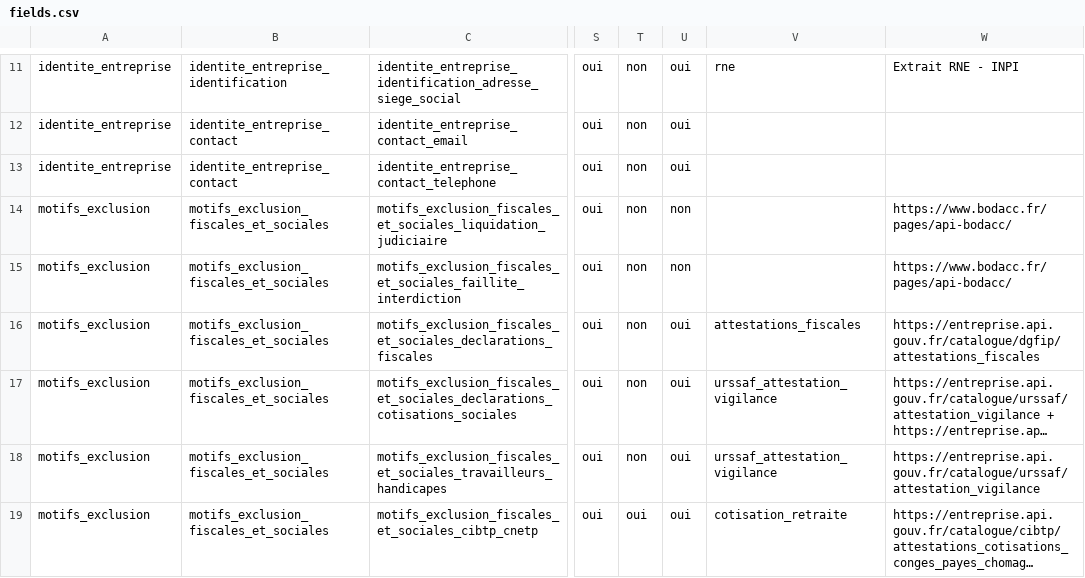
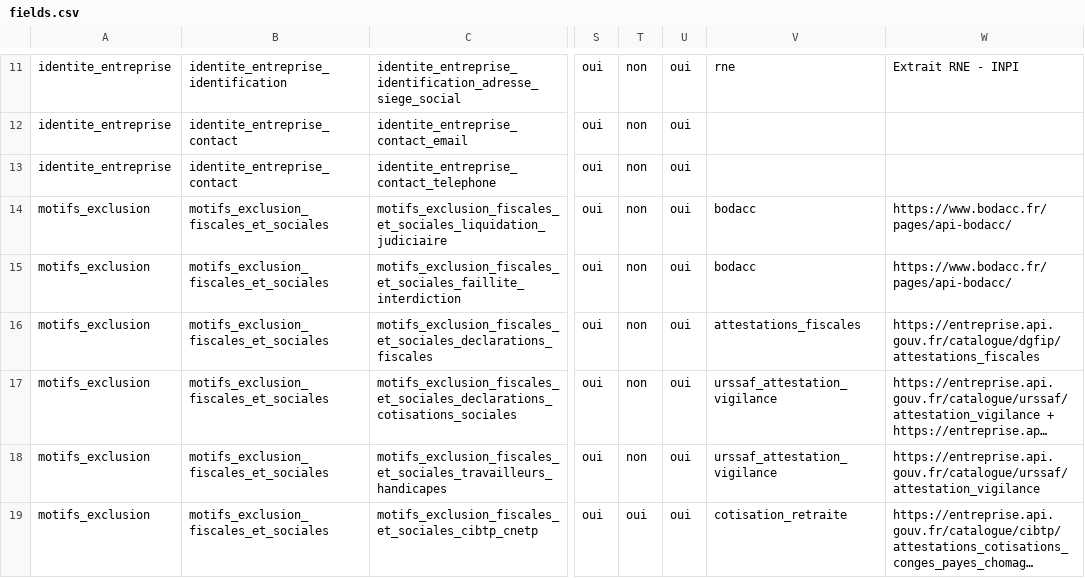
Before and after one commit to datagouv/passemarche, a CSV file: config/form_fields/fields.csv, drawn as a sheet; only a part is shown, gaps mark what is left out; long unchanged cells end in …; the diff names each change by its address in the sheet, - before the commit and + after, or states it on an @@ line.

Commit message:
update fields

```diff
--- a/config/form_fields/fields.csv
+++ b/config/form_fields/fields.csv
-U14:U15: non
+U14:U15: oui
-V14:V15: (empty)
+V14:V15: bodacc
```
Also changed, not shown: 1 other file.
